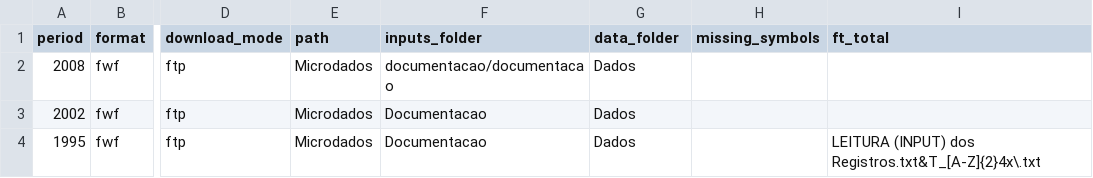
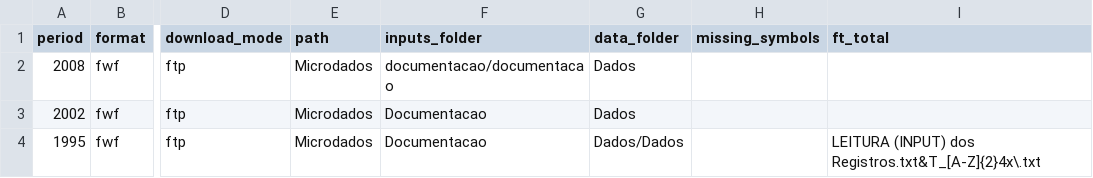
Before and after one commit to lucianomoura90/microdadosBrasil, a CSV file: inst/extdata/POF_files_metadata_harmonization.csv, drawn as a sheet; only a part is shown, gaps mark what is left out; the diff names each change by its address in the sheet, - before the commit and + after, or states it on an @@ line.

```diff
--- a/inst/extdata/POF_files_metadata_harmonization.csv
+++ b/inst/extdata/POF_files_metadata_harmonization.csv
-G4 (data_folder): Dados
+G4 (data_folder): Dados/Dados
```
